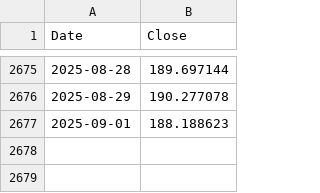
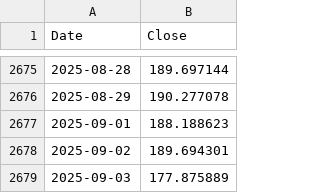
Before and after one commit to yahonal/fon-fiyat-verisi, a CSV file: html_yayin/ST1.csv, drawn as a sheet; only a part is shown, gaps mark what is left out.

Commit message:
html_yayin klasoru yuklendi

```diff
--- a/html_yayin/ST1.csv
+++ b/html_yayin/ST1.csv
@@ -2677 +2677,3 @@ Date,Close
 2025-09-01,188.188623
+2025-09-02,189.694301
+2025-09-03,177.875889
```
Also changed, not shown: html_yayin/AAV.csv, html_yayin/AN1.csv, 41 other files.
